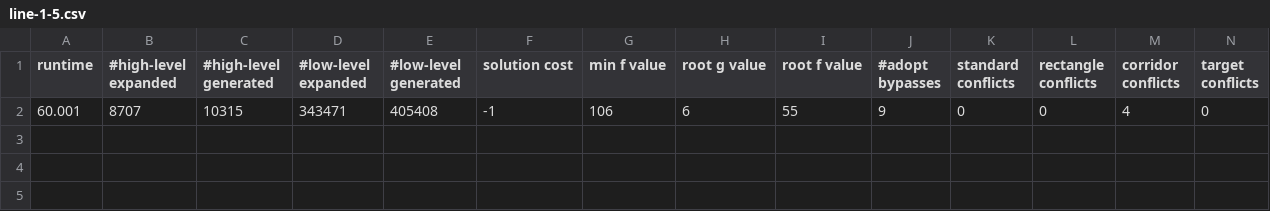
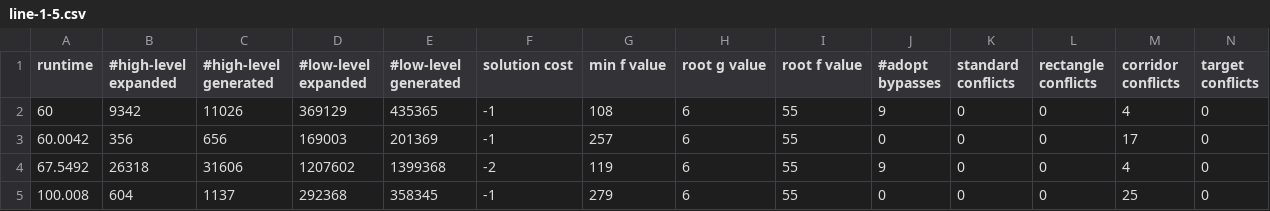
Before and after one commit to Hiuching-Jyu/TC-CBS, a CSV file: output/Group2/line-1-5.csv, drawn as a sheet; only a part is shown; removed rows and columns are numbered as before the commit, all else as after; rows hold the shown columns only; the diff names each change by its address in the sheet, - before the commit and + after, or states it on an @@ line.

```diff
--- a/output/Group2/line-1-5.csv
+++ b/output/Group2/line-1-5.csv
-row 2: 60.001 | 8707 | 10315 | 343471 | 405408 | -1 | 106 | 6 | 55 | 9 | 0 | 0 | 4 | 0
+row 2: 60 | 9342 | 11026 | 369129 | 435365 | -1 | 108 | 6 | 55 | 9 | 0 | 0 | 4 | 0
+row 3: 60.0042 | 356 | 656 | 169003 | 201369 | -1 | 257 | 6 | 55 | 0 | 0 | 0 | 17 | 0
+row 4: 67.5492 | 26318 | 31606 | 1207602 | 1399368 | -2 | 119 | 6 | 55 | 9 | 0 | 0 | 4 | 0
+row 5: 100.008 | 604 | 1137 | 292368 | 358345 | -1 | 279 | 6 | 55 | 0 | 0 | 0 | 25 | 0
```
Also changed, not shown: output/Group2/maze-8-8.csv, 24 other files.
